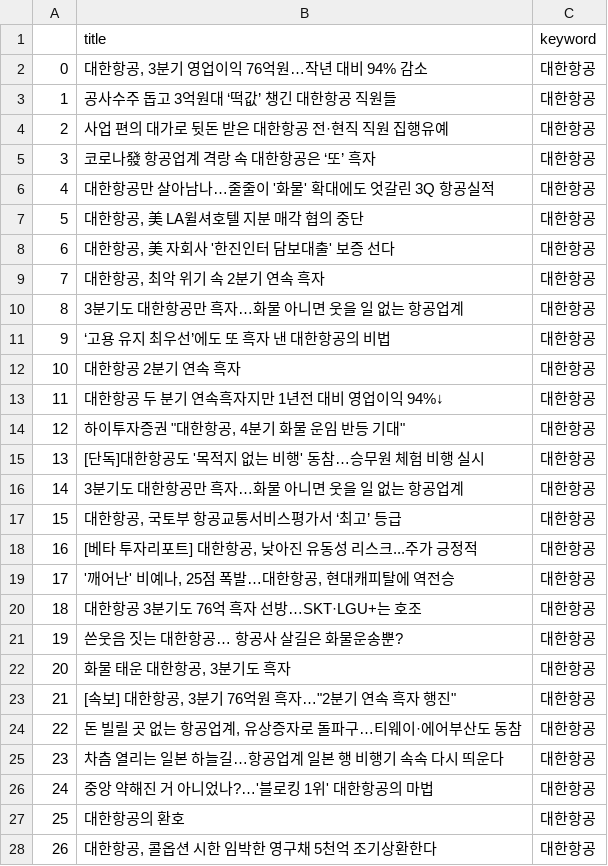
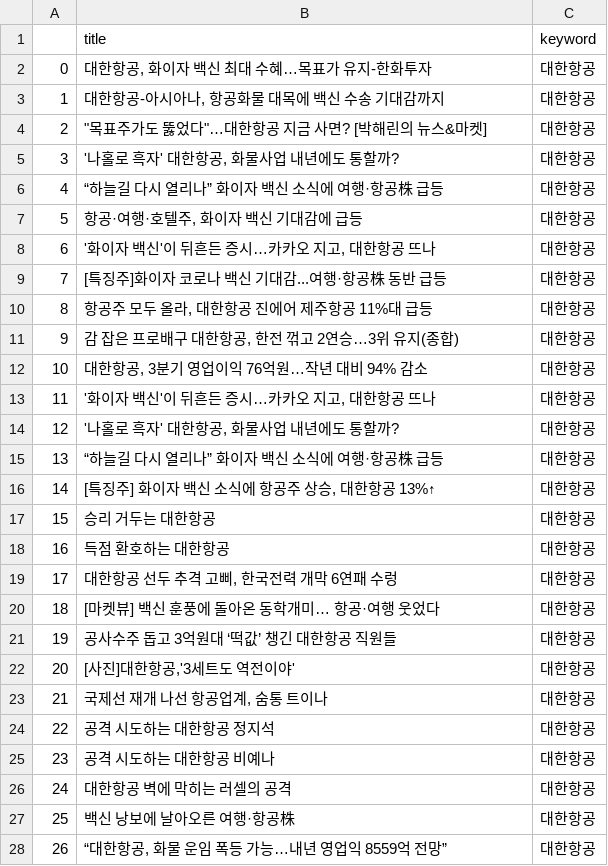
Before and after one commit to Jelly6489/BlackTensor_Test, a CSV file: 대한항공.csv, drawn as a sheet; only a part is shown; the diff covers the shown part only.

```diff
--- a/대한항공.csv
+++ b/대한항공.csv
@@ -1,28 +1,28 @@
 ,title,keyword
-0,"대한항공, 3분기 영업이익 76억원…작년 대비 94% 감소",대한항공
-1,공사수주 돕고 3억원대 ‘떡값’ 챙긴 대한항공 직원들,대한항공
-2,사업 편의 대가로 뒷돈 받은 대한항공 전·현직 직원 집행유예,대한항공
-3,코로나發 항공업계 격랑 속 대한항공은 ‘또’ 흑자,대한항공
-4,대한항공만 살아남나…줄줄이 '화물' 확대에도 엇갈린 3Q 항공실적,대한항공
-5,"대한항공, 美 LA윌셔호텔 지분 매각 협의 중단",대한항공
-6,"대한항공, 美 자회사 '한진인터 담보대출' 보증 선다",대한항공
-7,"대한항공, 최악 위기 속 2분기 연속 흑자",대한항공
-8,3분기도 대한항공만 흑자…화물 아니면 웃을 일 없는 항공업계,대한항공
-9,‘고용 유지 최우선’에도 또 흑자 낸 대한항공의 비법,대한항공
-10,대한항공 2분기 연속 흑자,대한항공
-11,대한항공 두 분기 연속흑자지만 1년전 대비 영업이익 94%↓,대한항공
-12,"하이투자증권 ""대한항공, 4분기 화물 운임 반등 기대""",대한항공
-13,[단독]대한항공도 '목적지 없는 비행' 동참…승무원 체험 비행 실시,대한항공
-14,3분기도 대한항공만 흑자…화물 아니면 웃을 일 없는 항공업계,대한항공
-15,"대한항공, 국토부 항공교통서비스평가서 ‘최고’ 등급",대한항공
-16,"[베타 투자리포트] 대한항공, 낮아진 유동성 리스크...주가 긍정적",대한항공
-17,"'깨어난' 비예나, 25점 폭발…대한항공, 현대캐피탈에 역전승",대한항공
-18,대한항공 3분기도 76억 흑자 선방…SKT·LGU+는 호조,대한항공
-19,쓴웃음 짓는 대한항공… 항공사 살길은 화물운송뿐?,대한항공
-20,"화물 태운 대한항공, 3분기도 흑자",대한항공
-21,"[속보] 대한항공, 3분기 76억원 흑자…""2분기 연속 흑자 행진""",대한항공
-22,"돈 빌릴 곳 없는 항공업계, 유상증자로 돌파구…티웨이·에어부산도 동참",대한항공
-23,차츰 열리는 일본 하늘길…항공업계 일본 행 비행기 속속 다시 띄운다,대한항공
-24,중앙 약해진 거 아니었나?…'블로킹 1위' 대한항공의 마법,대한항공
-25,대한항공의 환호,대한항공
-26,"대한항공, 콜옵션 시한 임박한 영구채 5천억 조기상환한다",대한항공
+0,"대한항공, 화이자 백신 최대 수혜…목표가 유지-한화투자",대한항공
+1,"대한항공-아시아나, 항공화물 대목에 백신 수송 기대감까지",대한항공
+2,"""목표주가도 뚫었다""…대한항공 지금 사면? [박해린의 뉴스&마켓]",대한항공
+3,"'나홀로 흑자' 대한항공, 화물사업 내년에도 통할까?",대한항공
+4,“하늘길 다시 열리나” 화이자 백신 소식에 여행·항공株 급등,대한항공
+5,"항공·여행·호텔주, 화이자 백신 기대감에 급등",대한항공
+6,"'화이자 백신'이 뒤흔든 증시…카카오 지고, 대한항공 뜨나",대한항공
+7,[특징주]화이자 코로나 백신 기대감...여행·항공株 동반 급등,대한항공
+8,"항공주 모두 올라, 대한항공 진에어 제주항공 11%대 급등",대한항공
+9,"감 잡은 프로배구 대한항공, 한전 꺾고 2연승…3위 유지(종합)",대한항공
+10,"대한항공, 3분기 영업이익 76억원…작년 대비 94% 감소",대한항공
+11,"'화이자 백신'이 뒤흔든 증시…카카오 지고, 대한항공 뜨나",대한항공
+12,"'나홀로 흑자' 대한항공, 화물사업 내년에도 통할까?",대한항공
+13,“하늘길 다시 열리나” 화이자 백신 소식에 여행·항공株 급등,대한항공
+14,"[특징주] 화이자 백신 소식에 항공주 상승, 대한항공 13%↑",대한항공
+15,승리 거두는 대한항공,대한항공
+16,득점 환호하는 대한항공,대한항공
+17,"대한항공 선두 추격 고삐, 한국전력 개막 6연패 수렁",대한항공
+18,[마켓뷰] 백신 훈풍에 돌아온 동학개미… 항공·여행 웃었다,대한항공
+19,공사수주 돕고 3억원대 ‘떡값’ 챙긴 대한항공 직원들,대한항공
+20,"[사진]대한항공,'3세트도 역전이야'",대한항공
+21,"국제선 재개 나선 항공업계, 숨통 트이나",대한항공
+22,공격 시도하는 대한항공 정지석,대한항공
+23,공격 시도하는 대한항공 비예나,대한항공
+24,대한항공 벽에 막히는 러셀의 공격,대한항공
+25,백신 낭보에 날아오른 여행·항공株,대한항공
+26,"“대한항공, 화물 운임 폭등 가능…내년 영업익 8559억 전망”",대한항공
```
Also changed, not shown: 163 edited cells elsewhere in this file, 대한항공_finance.csv, 대한항공_word.csv, 19 other files.
